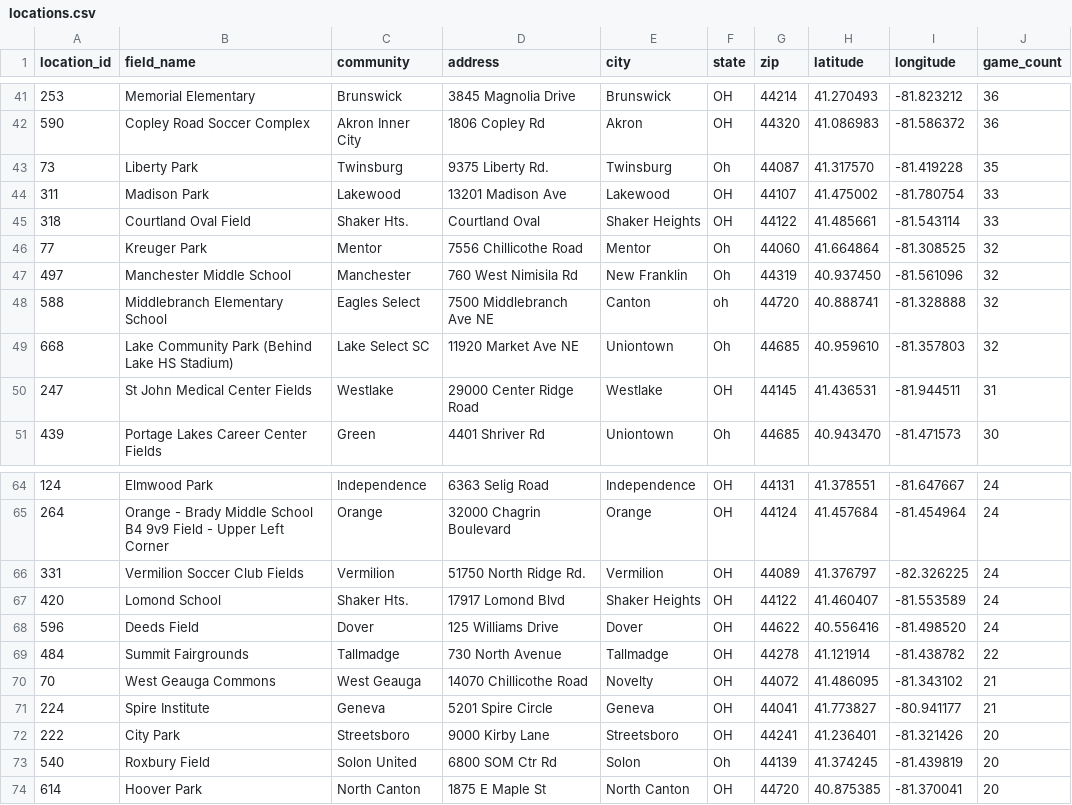
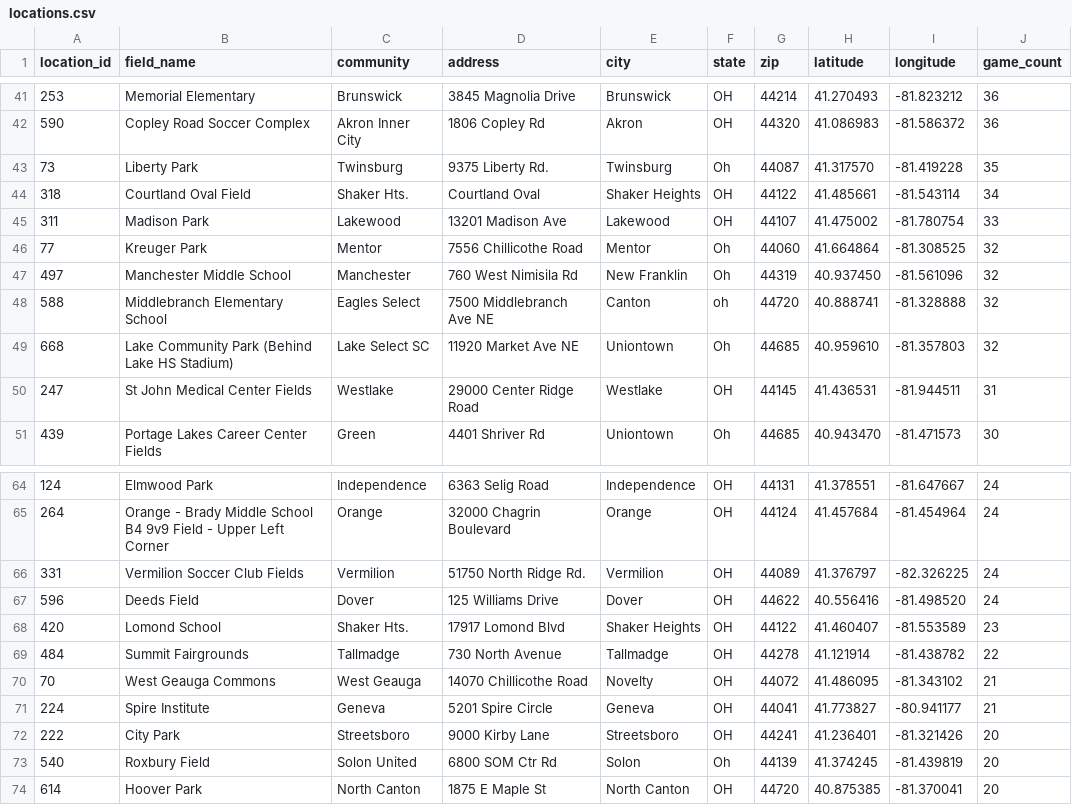
Before and after one commit to jp-ayyappan/soccer, a CSV file: Fall_2026/locations.csv, drawn as a sheet; only a part is shown, gaps mark what is left out.

```diff
--- a/Fall_2026/locations.csv
+++ b/Fall_2026/locations.csv
@@ -43,4 +43,4 @@ location_id,field_name,community,address,city,state,zip,latitude,longitude,game_
 73,Liberty Park,Twinsburg,9375 Liberty Rd.,Twinsburg,Oh,44087,41.317570,-81.419228,35
+318,Courtland Oval Field,Shaker Hts.,Courtland Oval,Shaker Heights,OH,44122,41.485661,-81.543114,34
 311,Madison Park,Lakewood,13201 Madison Ave,Lakewood,OH,44107,41.475002,-81.780754,33
-318,Courtland Oval Field,Shaker Hts.,Courtland Oval,Shaker Heights,OH,44122,41.485661,-81.543114,33
 77,Kreuger Park,Mentor,7556 Chillicothe Road,Mentor,Oh,44060,41.664864,-81.308525,32
@@ -66,4 +66,4 @@ location_id,field_name,community,address,city,state,zip,latitude,longitude,game_
 331,Vermilion Soccer Club Fields,Vermilion,51750 North Ridge Rd.,Vermilion,OH,44089,41.376797,-82.326225,24
-420,Lomond School,Shaker Hts.,17917 Lomond Blvd,Shaker Heights,OH,44122,41.460407,-81.553589,24
 596,Deeds Field,Dover,125 Williams Drive,Dover,OH,44622,40.556416,-81.498520,24
+420,Lomond School,Shaker Hts.,17917 Lomond Blvd,Shaker Heights,OH,44122,41.460407,-81.553589,23
 484,Summit Fairgrounds,Tallmadge,730 North Avenue,Tallmadge,OH,44278,41.121914,-81.438782,22
```
Also changed, not shown: Fall_2026/all_games.csv, 5 other files.
